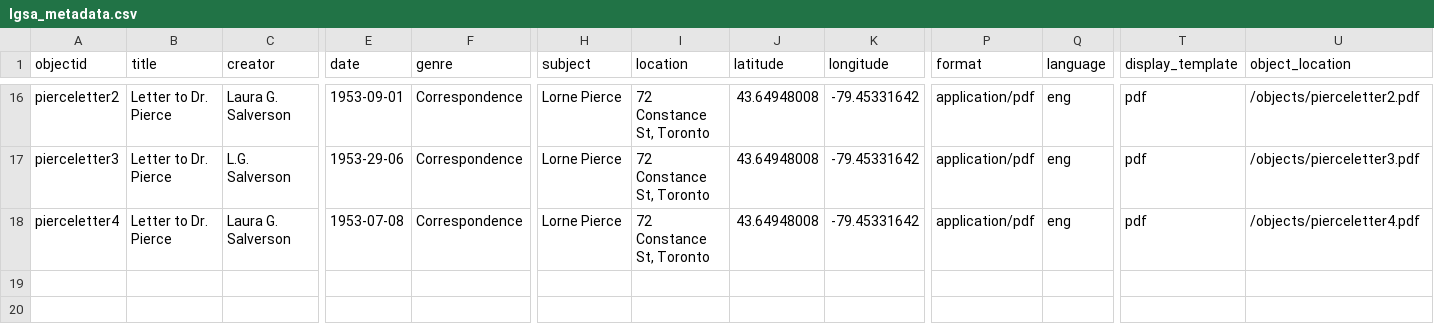
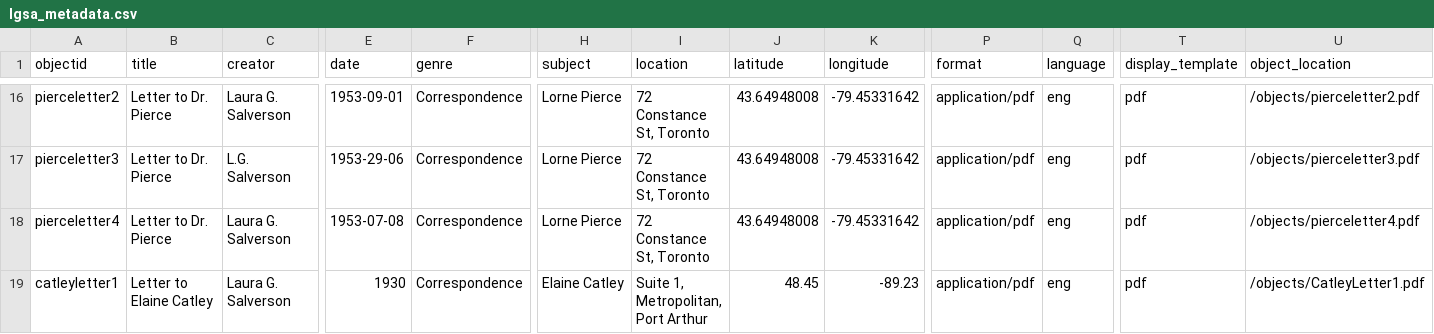
Before and after one commit to sydneylines/LGSA, a CSV file: _data/lgsa_metadata.csv, drawn as a sheet; only a part is shown, gaps mark what is left out; rows hold the shown columns only; the diff names each change by its address in the sheet, - before the commit and + after, or states it on an @@ line.

Commit message:
added catley letter

```diff
--- a/_data/lgsa_metadata.csv
+++ b/_data/lgsa_metadata.csv
+row 19: catleyletter1 | Letter to Elaine Catley | Laura G. Salverson | 1930 | Correspondence | Elaine Catley | Suite 1, Metropolitan, Port Arthur | 48.45 | -89.23 | application/pdf | eng | pdf | /objects/CatleyLetter1.pdf
```
Also changed, not shown: objects/object_list.csv, 3 other files.
